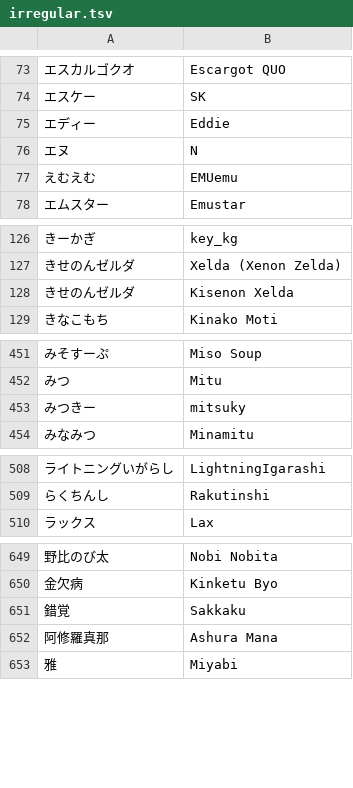
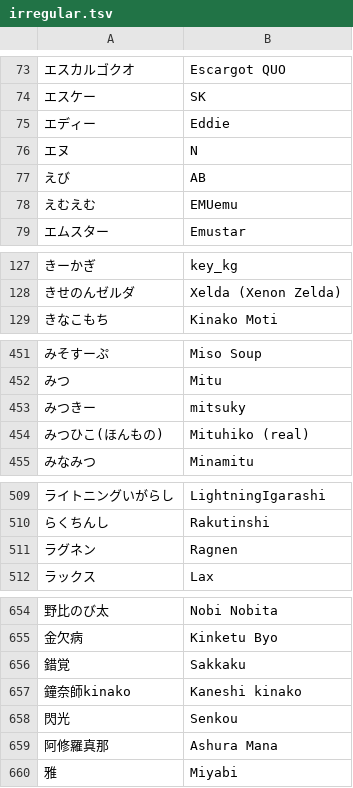
Before and after one commit to kenniky/smashgg-japanese-romanizer, a TSV file: irregular.tsv, drawn as a sheet; only a part is shown, gaps mark what is left out; removed rows and columns are numbered as before the commit, all else as after; the diff covers the shown part only; the diff names each change by its address in the sheet, - before the commit and + after, or states it on an @@ line.

Commit message:
Stuff from the weekend

```diff
--- a/irregular.tsv
+++ b/irregular.tsv
+row 77: えび | AB
-row 128: きせのんゼルダ | Kisenon Xelda
+row 454: みつひこ(ほんもの) | Mituhiko (real)
+row 511: ラグネン | Ragnen
+row 657: 鐘奈師kinako | Kaneshi kinako
+row 658: 閃光 | Senkou
```
Also changed, not shown: 3 added rows and 3 edited cells elsewhere in this file.
